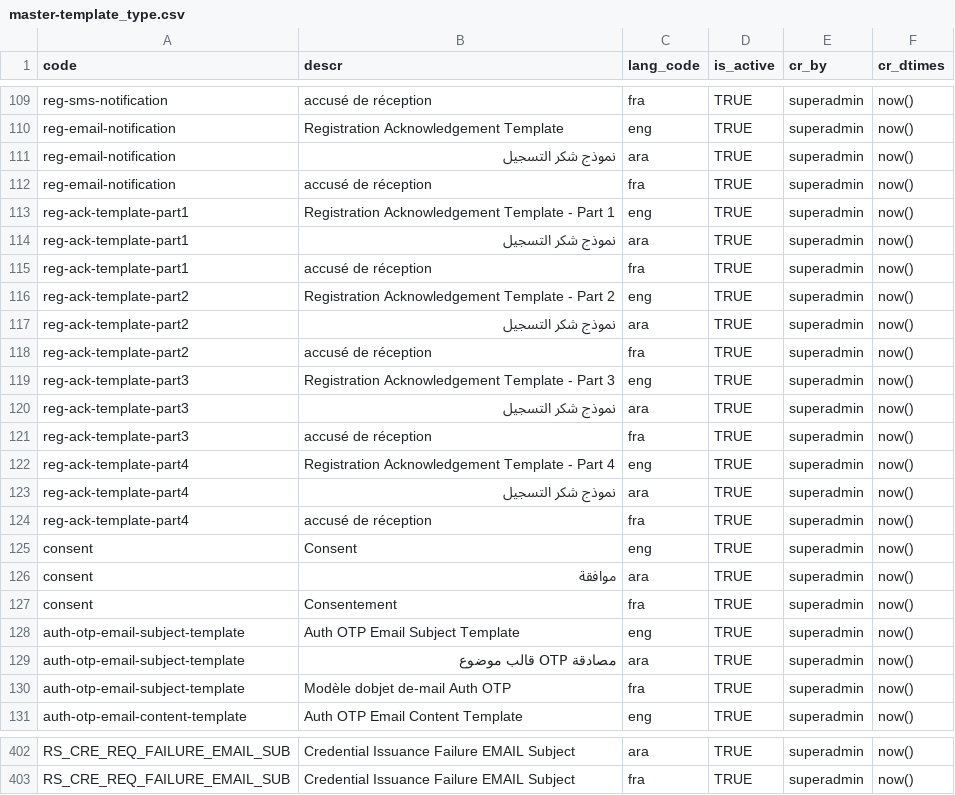
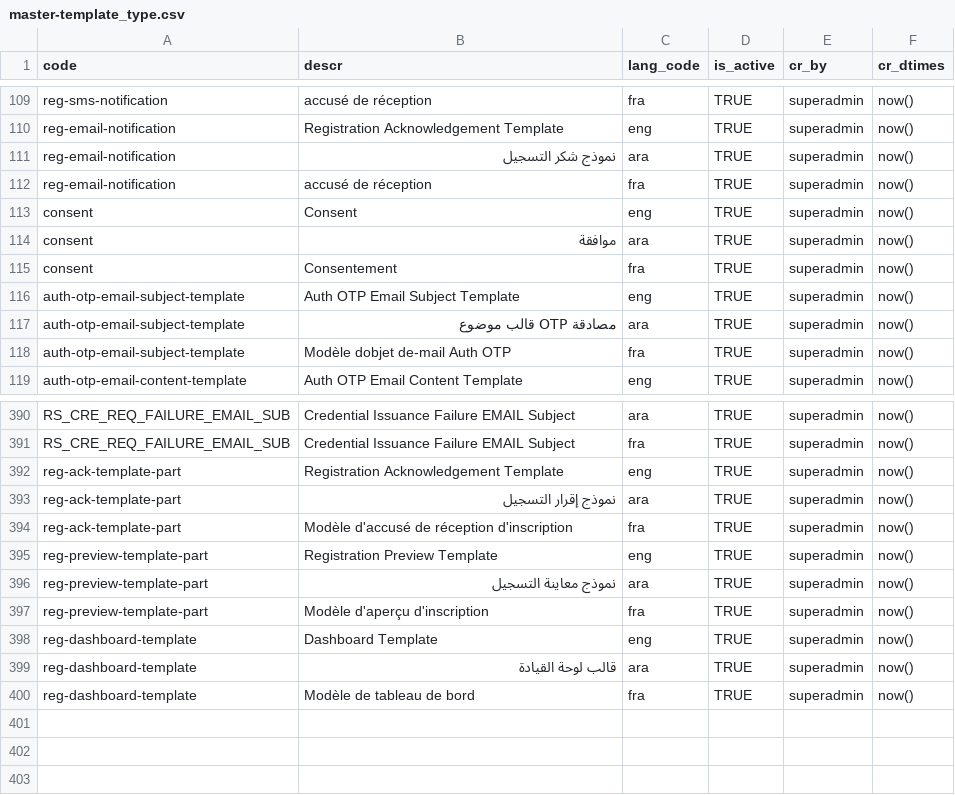
Before and after one commit to mosip/commons, a CSV file: db_scripts/mosip_master/dml/master-template_type.csv, drawn as a sheet; only a part is shown, gaps mark what is left out; removed rows and columns are numbered as before the commit, all else as after; the diff names each change by its address in the sheet, - before the commit and + after, or states it on an @@ line.

Commit message:
MOSIP-13337, MOSIP-12895
Added reg-client related template-type entries

```diff
--- a/db_scripts/mosip_master/dml/master-template_type.csv
+++ b/db_scripts/mosip_master/dml/master-template_type.csv
-row 113: reg-ack-template-part1 | Registration Acknowledgement Template - Part 1 | eng | TRUE | superadmin | now()
-row 114: reg-ack-template-part1 | نموذج شكر التسجيل | ara | TRUE | superadmin | now()
-row 115: reg-ack-template-part1 | accusé de réception | fra | TRUE | superadmin | now()
-row 116: reg-ack-template-part2 | Registration Acknowledgement Template - Part 2 | eng | TRUE | superadmin | now()
-row 117: reg-ack-template-part2 | نموذج شكر التسجيل | ara | TRUE | superadmin | now()
-row 118: reg-ack-template-part2 | accusé de réception | fra | TRUE | superadmin | now()
-row 119: reg-ack-template-part3 | Registration Acknowledgement Template - Part 3 | eng | TRUE | superadmin | now()
-row 120: reg-ack-template-part3 | نموذج شكر التسجيل | ara | TRUE | superadmin | now()
-row 121: reg-ack-template-part3 | accusé de réception | fra | TRUE | superadmin | now()
-row 122: reg-ack-template-part4 | Registration Acknowledgement Template - Part 4 | eng | TRUE | superadmin | now()
-row 123: reg-ack-template-part4 | نموذج شكر التسجيل | ara | TRUE | superadmin | now()
-row 124: reg-ack-template-part4 | accusé de réception | fra | TRUE | superadmin | now()
+row 392: reg-ack-template-part | Registration Acknowledgement Template | eng | TRUE | superadmin | now()
+row 393: reg-ack-template-part | نموذج إقرار التسجيل | ara | TRUE | superadmin | now()
+row 394: reg-ack-template-part | Modèle d'accusé de réception d'inscription | fra | TRUE | superadmin | now()
+row 395: reg-preview-template-part | Registration Preview Template | eng | TRUE | superadmin | now()
+row 396: reg-preview-template-part | نموذج معاينة التسجيل | ara | TRUE | superadmin | now()
+row 397: reg-preview-template-part | Modèle d'aperçu d'inscription | fra | TRUE | superadmin | now()
+row 398: reg-dashboard-template | Dashboard Template | eng | TRUE | superadmin | now()
+row 399: reg-dashboard-template | قالب لوحة القيادة | ara | TRUE | superadmin | now()
+row 400: reg-dashboard-template | Modèle de tableau de bord | fra | TRUE | superadmin | now()
```
